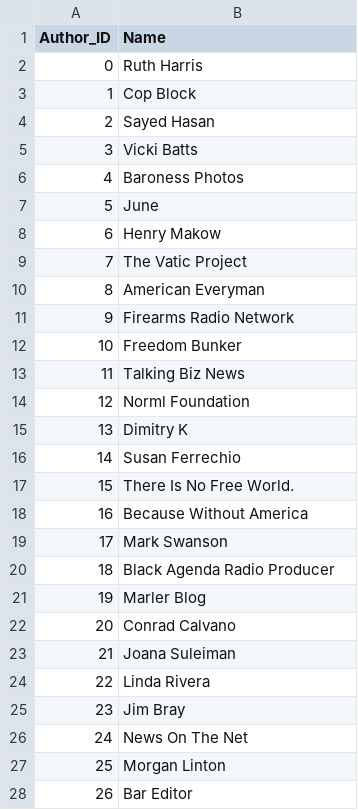
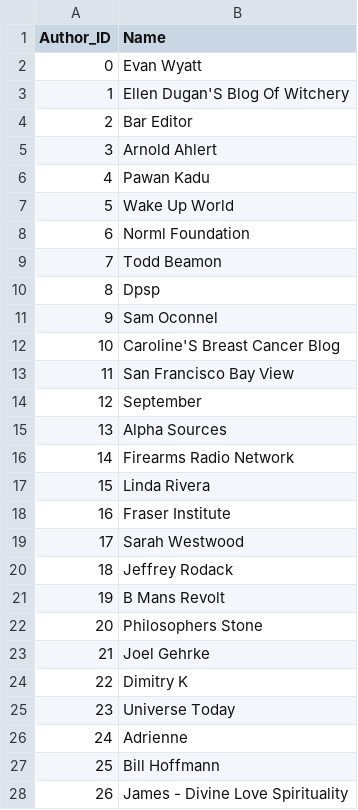
Before and after one commit to Lausti98/DS_project, a CSV file: Data_Files/Authors_clean.csv, drawn as a sheet; only a part is shown; the diff covers the shown part only.

```diff
--- a/Data_Files/Authors_clean.csv
+++ b/Data_Files/Authors_clean.csv
@@ -1,28 +1,28 @@
 Author_ID	Name
-0	Ruth Harris
-1	Cop Block
-2	Sayed Hasan
-3	Vicki Batts
-4	Baroness Photos
-5	June
-6	Henry Makow
-7	The Vatic Project
-8	American Everyman
-9	Firearms Radio Network
-10	Freedom Bunker
-11	Talking Biz News
-12	Norml Foundation
-13	Dimitry K
-14	Susan Ferrechio
-15	There Is No Free World.
-16	Because Without America
-17	Mark Swanson
-18	Black Agenda Radio Producer
-19	Marler Blog
-20	Conrad Calvano
-21	Joana Suleiman
-22	Linda Rivera
-23	Jim Bray
-24	News On The Net
-25	Morgan Linton
-26	Bar Editor
+0	Evan Wyatt
+1	Ellen Dugan'S Blog Of Witchery
+2	Bar Editor
+3	Arnold Ahlert
+4	Pawan Kadu
+5	Wake Up World
+6	Norml Foundation
+7	Todd Beamon
+8	Dpsp
+9	Sam Oconnel
+10	Caroline'S Breast Cancer Blog
+11	San Francisco Bay View
+12	September
+13	Alpha Sources
+14	Firearms Radio Network
+15	Linda Rivera
+16	Fraser Institute
+17	Sarah Westwood
+18	Jeffrey Rodack
+19	B Mans Revolt
+20	Philosophers Stone
+21	Joel Gehrke
+22	Dimitry K
+23	Universe Today
+24	Adrienne
+25	Bill Hoffmann
+26	James - Divine Love Spirituality
```
Also changed, not shown: 108 edited cells elsewhere in this file, Data_Files/Has_meta_keyword.csv, Data_Files/Has_tag.csv, 7 other files.
